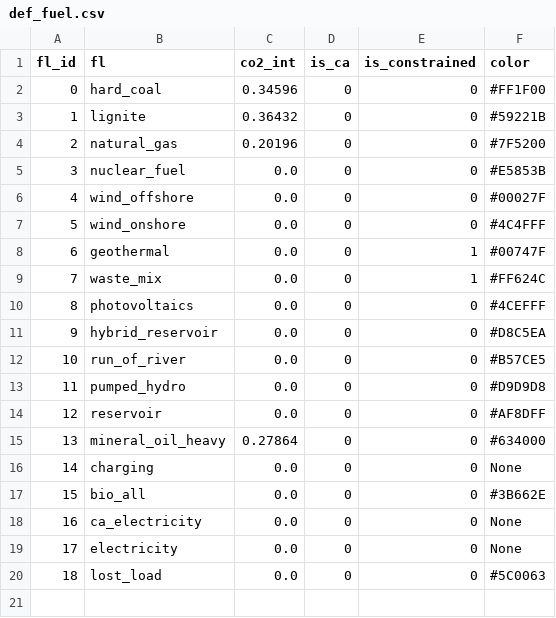
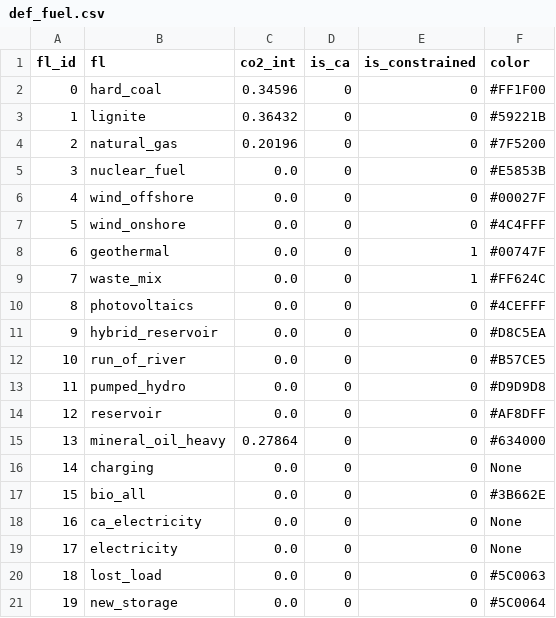
Before and after one commit to mcsoini/grimsel, a CSV file: input_data/def_fuel.csv, drawn as a sheet.

```diff
--- a/input_data/def_fuel.csv
+++ b/input_data/def_fuel.csv
@@ -20 +20,2 @@ fl_id,fl,co2_int,is_ca,is_constrained,color
 18,lost_load,0.0,0,0,#5C0063
+19,new_storage,0.0,0,0,#5C0064
```
Also changed, not shown: input_data/def_node.csv, input_data/def_plant.csv, 7 other files.
